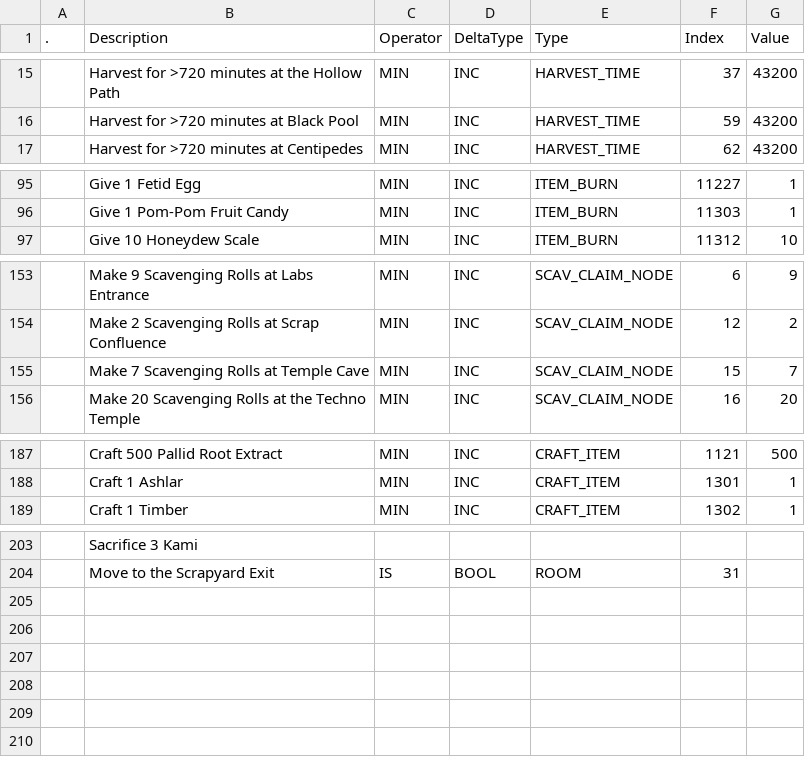
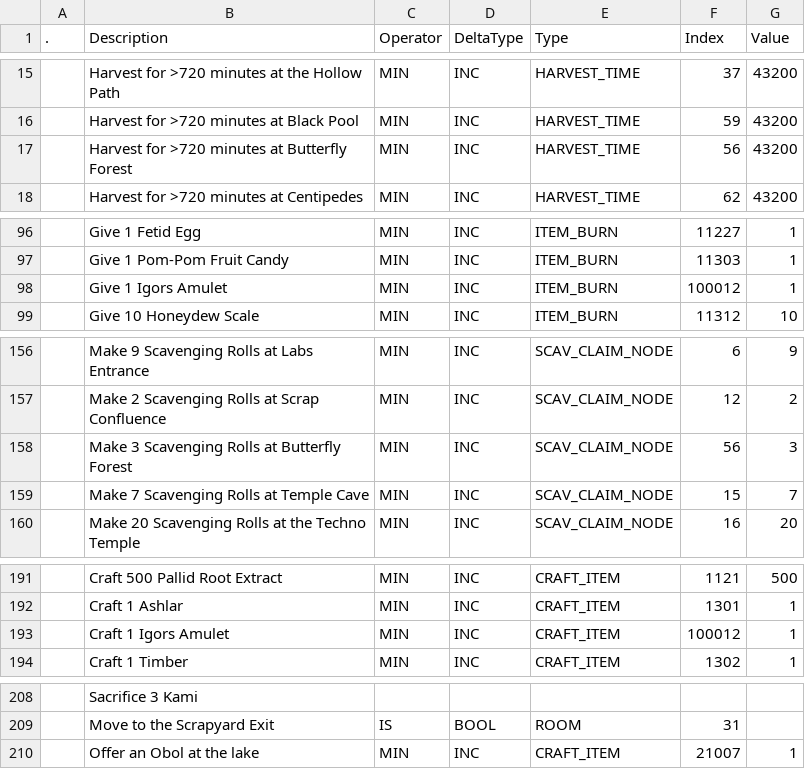
Before and after one commit to tokedo/kamigotchi-gdd, a CSV file: catalogs/quests/objectives.csv, drawn as a sheet; only a part is shown, gaps mark what is left out; the diff covers the shown part only; the diff names each change by its address in the sheet, - before the commit and + after, or states it on an @@ line.

```diff
--- a/catalogs/quests/objectives.csv
+++ b/catalogs/quests/objectives.csv
+row 17:  | Harvest for >720 minutes at Butterfly Forest | MIN | INC | HARVEST_TIME | 56 | 43200
+row 98:  | Give 1 Igors Amulet | MIN | INC | ITEM_BURN | 100012 | 1
+row 158:  | Make 3 Scavenging Rolls at Butterfly Forest | MIN | INC | SCAV_CLAIM_NODE | 56 | 3
+row 193:  | Craft 1 Igors Amulet | MIN | INC | CRAFT_ITEM | 100012 | 1
+row 210:  | Offer an Obol at the lake | MIN | INC | CRAFT_ITEM | 21007 | 1
```
Also changed, not shown: 1 added row elsewhere in this file, catalogs/crafting/recipes.csv, catalogs/items/droptables.csv, 19 other files.
